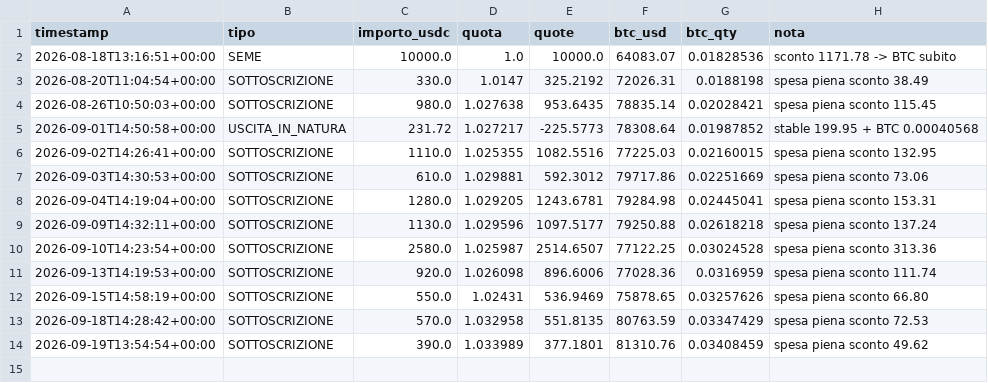
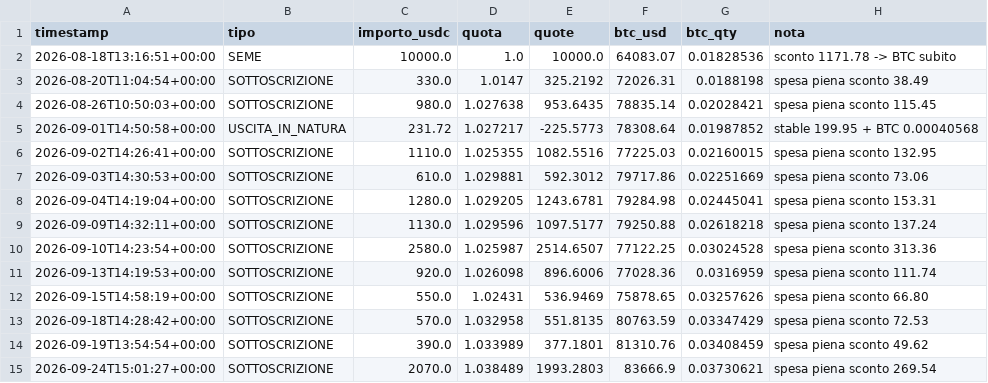
Before and after one commit to Alex00975/btc-accumulator-data, a CSV file: pubblico_one/operazioni_one.csv, drawn as a sheet; the diff names each change by its address in the sheet, - before the commit and + after, or states it on an @@ line.

```diff
--- a/pubblico_one/operazioni_one.csv
+++ b/pubblico_one/operazioni_one.csv
+row 15: 2026-09-24T15:01:27+00:00 | SOTTOSCRIZIONE | 2070.0 | 1.038489 | 1993.2803 | 83666.9 | 0.03730621 | spesa piena sconto 269.54
```
Also changed, not shown: pubblico_one/sigilli_one.csv, 4 other files.
